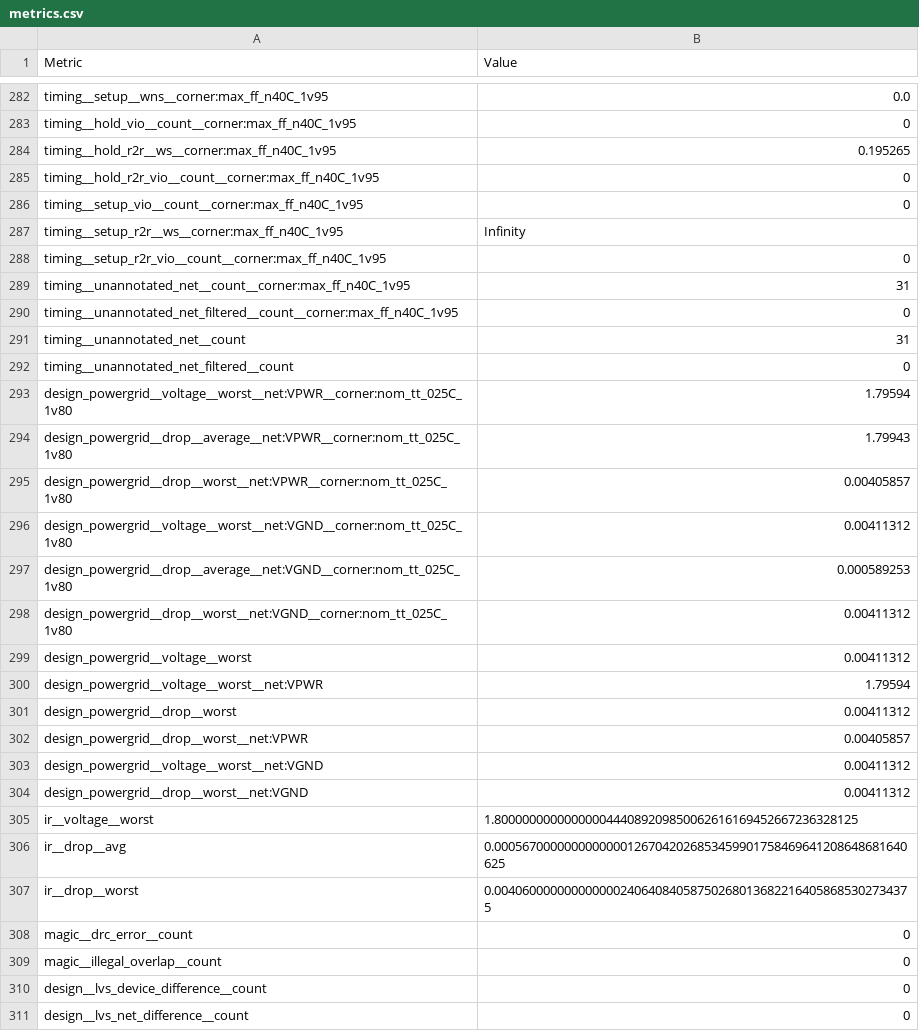
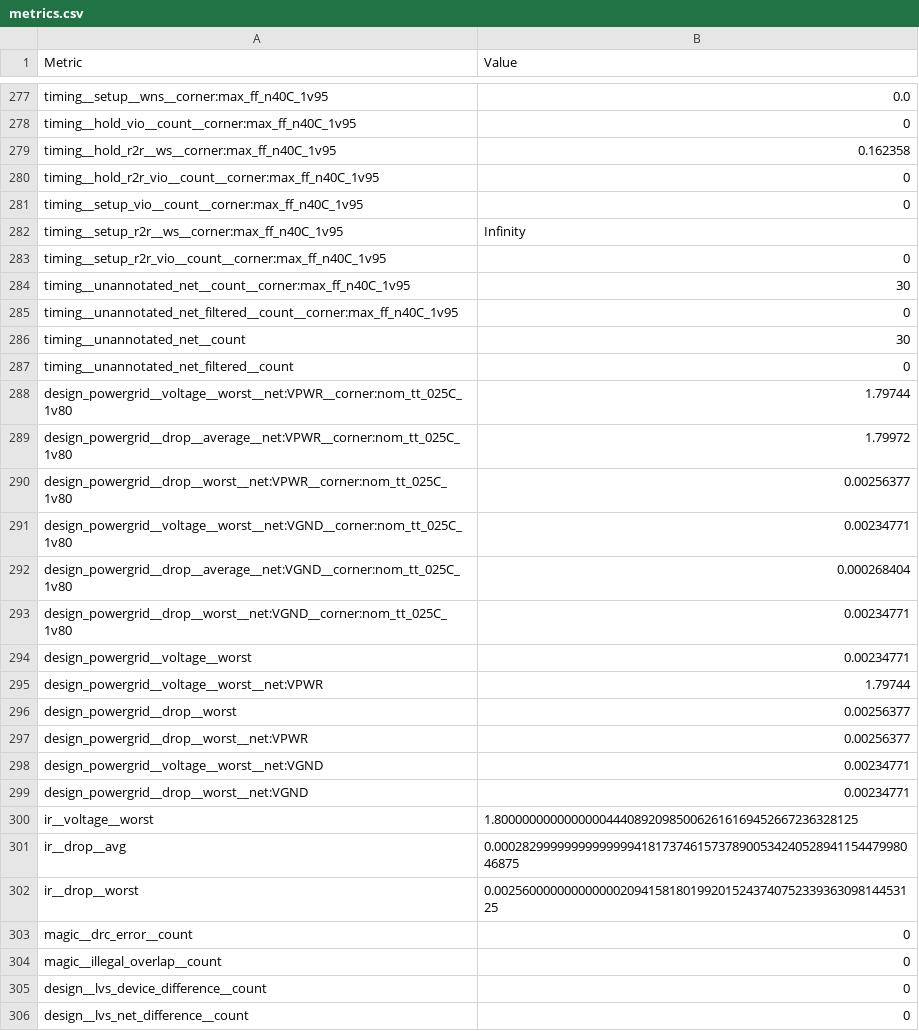
Before and after one commit to ttcodebot/tinytapeout-sky-26a, a CSV file: projects/tt_um_glyph_mode_hd/stats/metrics.csv, drawn as a sheet; only a part is shown, gaps mark what is left out; the diff covers the shown part only.

```diff
--- a/projects/tt_um_glyph_mode_hd/stats/metrics.csv
+++ b/projects/tt_um_glyph_mode_hd/stats/metrics.csv
@@ -283,3 +278,3 @@ timing__setup__wns__corner:max_ff_n40C_1v95,0.0
 timing__hold_vio__count__corner:max_ff_n40C_1v95,0
-timing__hold_r2r__ws__corner:max_ff_n40C_1v95,0.195265
+timing__hold_r2r__ws__corner:max_ff_n40C_1v95,0.162358
 timing__hold_r2r_vio__count__corner:max_ff_n40C_1v95,0
@@ -288,21 +283,21 @@ timing__setup_r2r__ws__corner:max_ff_n40C_1v95,Infinity
 timing__setup_r2r_vio__count__corner:max_ff_n40C_1v95,0
-timing__unannotated_net__count__corner:max_ff_n40C_1v95,31
+timing__unannotated_net__count__corner:max_ff_n40C_1v95,30
 timing__unannotated_net_filtered__count__corner:max_ff_n40C_1v95,0
-timing__unannotated_net__count,31
+timing__unannotated_net__count,30
 timing__unannotated_net_filtered__count,0
-design_powergrid__voltage__worst__net:VPWR__corner:nom_tt_025C_1v80,1.79594
-design_powergrid__drop__average__net:VPWR__corner:nom_tt_025C_1v80,1.79943
-design_powergrid__drop__worst__net:VPWR__corner:nom_tt_025C_1v80,0.00405857
-design_powergrid__voltage__worst__net:VGND__corner:nom_tt_025C_1v80,0.00411312
-design_powergrid__drop__average__net:VGND__corner:nom_tt_025C_1v80,0.000589253
-design_powergrid__drop__worst__net:VGND__corner:nom_tt_025C_1v80,0.00411312
-design_powergrid__voltage__worst,0.00411312
-design_powergrid__voltage__worst__net:VPWR,1.79594
-design_powergrid__drop__worst,0.00411312
-design_powergrid__drop__worst__net:VPWR,0.00405857
-design_powergrid__voltage__worst__net:VGND,0.00411312
-design_powergrid__drop__worst__net:VGND,0.00411312
+design_powergrid__voltage__worst__net:VPWR__corner:nom_tt_025C_1v80,1.79744
+design_powergrid__drop__average__net:VPWR__corner:nom_tt_025C_1v80,1.79972
+design_powergrid__drop__worst__net:VPWR__corner:nom_tt_025C_1v80,0.00256377
+design_powergrid__voltage__worst__net:VGND__corner:nom_tt_025C_1v80,0.00234771
+design_powergrid__drop__average__net:VGND__corner:nom_tt_025C_1v80,0.000268404
+design_powergrid__drop__worst__net:VGND__corner:nom_tt_025C_1v80,0.00234771
+design_powergrid__voltage__worst,0.00234771
+design_powergrid__voltage__worst__net:VPWR,1.79744
+design_powergrid__drop__worst,0.00256377
+design_powergrid__drop__worst__net:VPWR,0.00256377
+design_powergrid__voltage__worst__net:VGND,0.00234771
+design_powergrid__drop__worst__net:VGND,0.00234771
 ir__voltage__worst,1.8000000000000000444089209850062616169452667236328125
-ir__drop__avg,0.00056700000000000001267042026853459901758469641208648681640625
-ir__drop__worst,0.004060000000000000240640840587502680136822164058685302734375
+ir__drop__avg,0.0002829999999999999941817374615737890053424052894115447998046875
+ir__drop__worst,0.0025600000000000002094158180199201524374075233936309814453125
 magic__drc_error__count,0
```
Also changed, not shown: 5 removed rows, 1 moved row and 120 edited cells elsewhere in this file, 7 other files.
